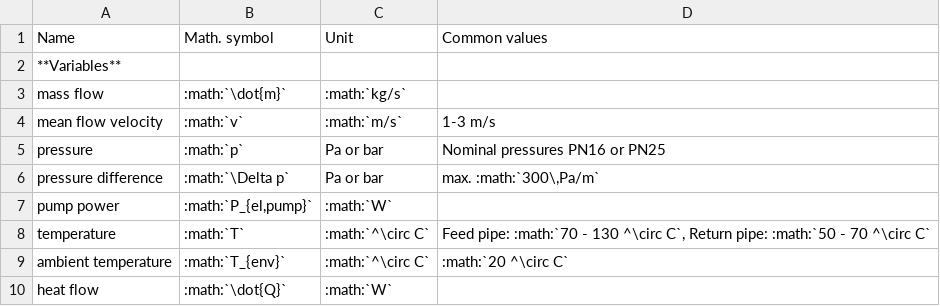
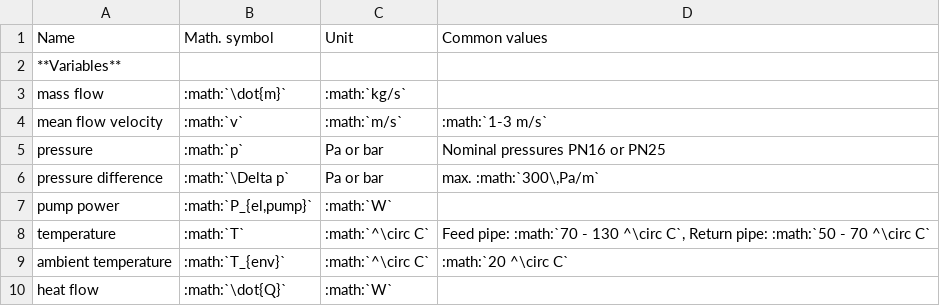
Before and after one commit to oemof/DHNx, a CSV file: docs/_static/simulation_models.csv, drawn as a sheet; only a part is shown.

Commit message:
Apply math mode
Co-authored-by: MaGering <52790556+MaGering@users.noreply.github.com>

```diff
--- a/docs/_static/simulation_models.csv
+++ b/docs/_static/simulation_models.csv
@@ -3,3 +3,3 @@ Name; Math. symbol;Unit;Common values
 mass flow; :math:`\dot{m}`; :math:`kg/s`;
-mean flow velocity; :math:`v`; :math:`m/s`; 1-3 m/s
+mean flow velocity; :math:`v`; :math:`m/s`; :math:`1-3 m/s`
 pressure; :math:`p`; Pa or bar; Nominal pressures PN16 or PN25
```
